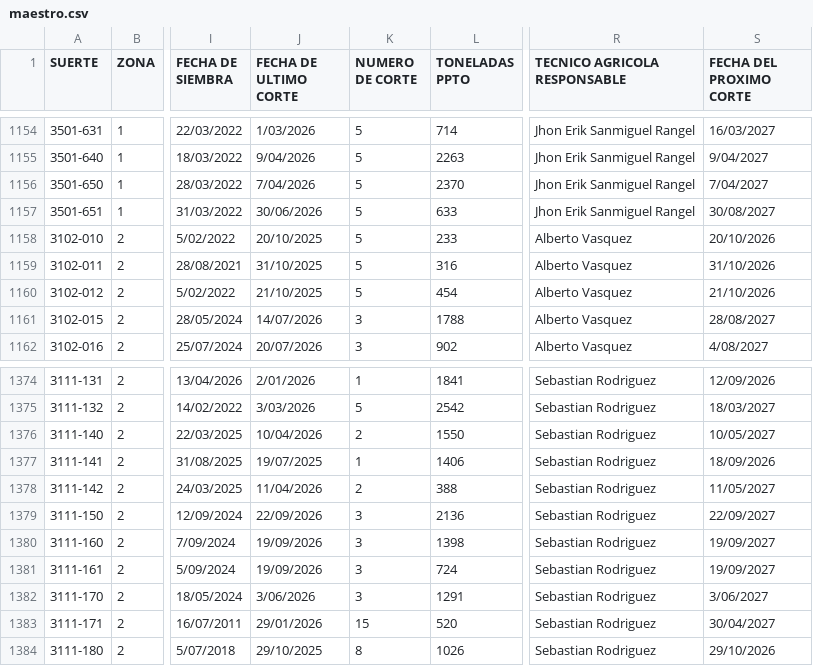
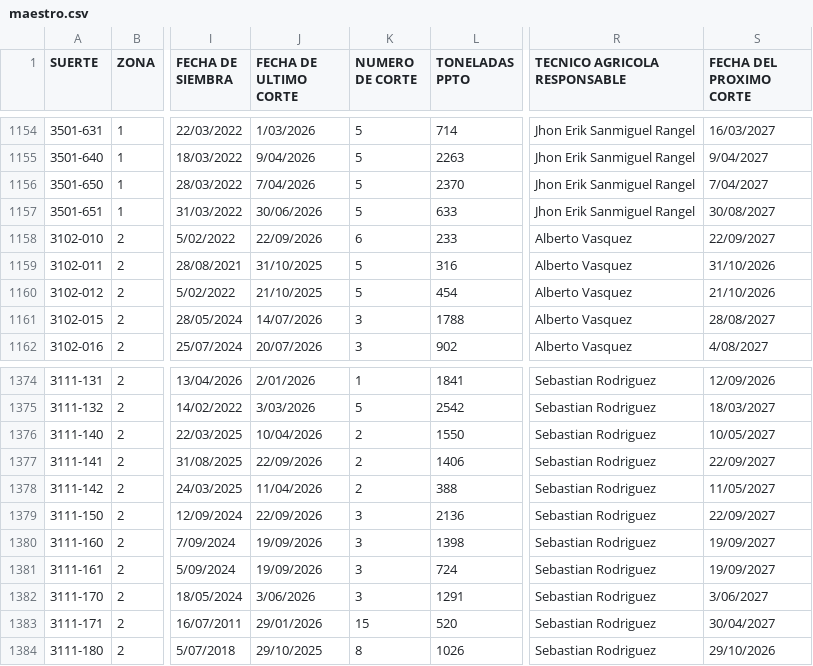
Before and after one commit to juancarloszuluagaranzon-afk/maestro-riopaila, a CSV file: maestro.csv, drawn as a sheet; only a part is shown, gaps mark what is left out; the diff names each change by its address in the sheet, - before the commit and + after, or states it on an @@ line.

```diff
--- a/maestro.csv
+++ b/maestro.csv
-J1158 (FECHA DE ULTIMO CORTE): 20/10/2025
+J1158 (FECHA DE ULTIMO CORTE): 22/09/2026
-K1158 (NUMERO DE CORTE): 5
+K1158 (NUMERO DE CORTE): 6
-S1158 (FECHA DEL PROXIMO CORTE): 20/10/2026
+S1158 (FECHA DEL PROXIMO CORTE): 22/09/2027
-J1377 (FECHA DE ULTIMO CORTE): 19/07/2025
+J1377 (FECHA DE ULTIMO CORTE): 22/09/2026
-K1377 (NUMERO DE CORTE): 1
+K1377 (NUMERO DE CORTE): 2
-S1377 (FECHA DEL PROXIMO CORTE): 18/09/2026
+S1377 (FECHA DEL PROXIMO CORTE): 22/09/2027
```
Also changed, not shown: 1 other file.
